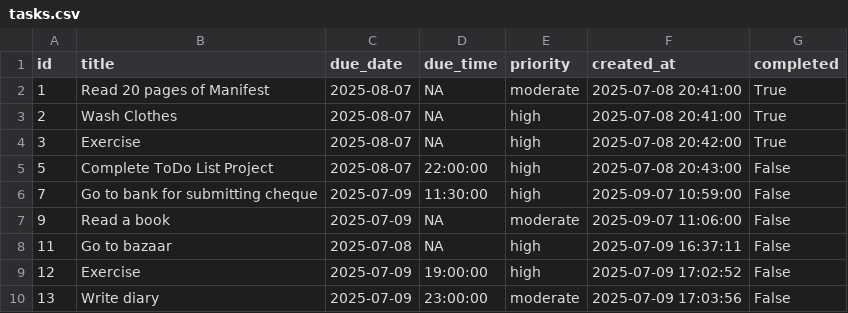
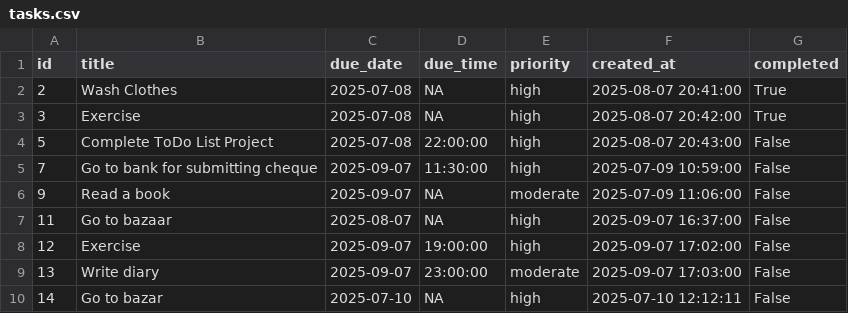
Before and after one commit to ab23ms233/To-Do-List, a CSV file: tasks.csv, drawn as a sheet.

Commit message:
Updated:
1. Program_ToDo_List.py
2. Class_ToDo_List.py
3. tasks.csv

Added:

1. environment.yaml
2. requirements.txt
3. README.md

```diff
--- a/tasks.csv
+++ b/tasks.csv
@@ -1,10 +1,10 @@
 id,title,due_date,due_time,priority,created_at,completed
-1,Read 20 pages of Manifest,2025-08-07,NA,moderate,2025-07-08 20:41:00,True
-2,Wash Clothes,2025-08-07,NA,high,2025-07-08 20:41:00,True
-3,Exercise,2025-08-07,NA,high,2025-07-08 20:42:00,True
-5,Complete ToDo List Project,2025-08-07,22:00:00,high,2025-07-08 20:43:00,False
-7,Go to bank for submitting cheque,2025-07-09,11:30:00,high,2025-09-07 10:59:00,False
-9,Read a book,2025-07-09,NA,moderate,2025-09-07 11:06:00,False
-11,Go to bazaar,2025-07-08,NA,high,2025-07-09 16:37:11,False
-12,Exercise,2025-07-09,19:00:00,high,2025-07-09 17:02:52,False
-13,Write diary,2025-07-09,23:00:00,moderate,2025-07-09 17:03:56,False
+2,Wash Clothes,2025-07-08,NA,high,2025-08-07 20:41:00,True
+3,Exercise,2025-07-08,NA,high,2025-08-07 20:42:00,True
+5,Complete ToDo List Project,2025-07-08,22:00:00,high,2025-08-07 20:43:00,False
+7,Go to bank for submitting cheque,2025-09-07,11:30:00,high,2025-07-09 10:59:00,False
+9,Read a book,2025-09-07,NA,moderate,2025-07-09 11:06:00,False
+11,Go to bazaar,2025-08-07,NA,high,2025-09-07 16:37:00,False
+12,Exercise,2025-09-07,19:00:00,high,2025-09-07 17:02:00,False
+13,Write diary,2025-09-07,23:00:00,moderate,2025-09-07 17:03:00,False
+14,Go to bazar,2025-07-10,NA,high,2025-07-10 12:12:11,False
```
Also changed, not shown: 5 other files.
